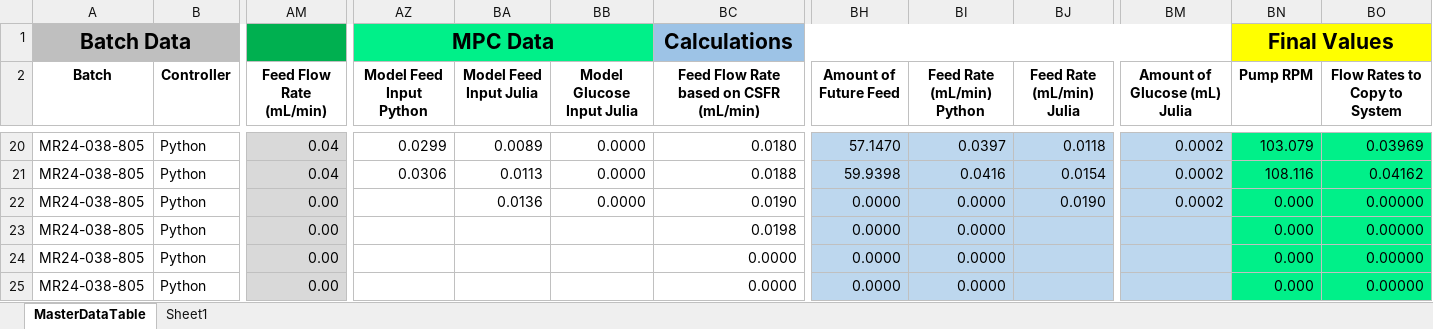
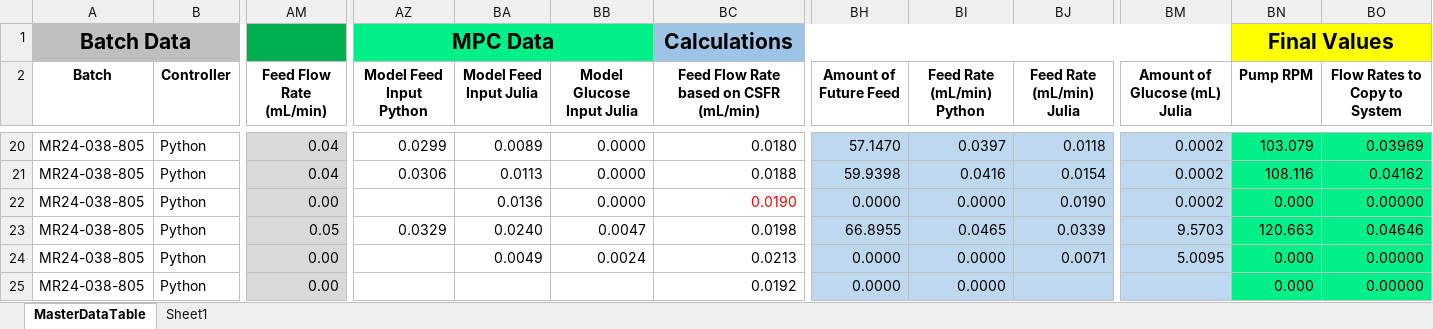
Before and after one commit to zhatz111/state-space-mpc, an Excel workbook: data/mr24-038-experiment/MR24-038-MasterDataTable.xlsx, sheet MasterDataTable, drawn as a sheet; only a part is shown, gaps mark what is left out; values as stored, in another font and other column widths than the file's, no borders; conditional formats not drawn; removed rows and columns are numbered as before the commit, all else as after; rows hold the shown columns only; the diff names each change by its address in the sheet, - before the commit and + after, or states it on an @@ line.

```diff
--- a/data/mr24-038-experiment/MR24-038-MasterDataTable.xlsx (sheet MasterDataTable)
+++ b/data/mr24-038-experiment/MR24-038-MasterDataTable.xlsx (sheet MasterDataTable)
-BC22 text colour: black
+BC22 text colour: #FF0000
-AM23 (Feed Flow Rate (mL/min)): 0.00
+AM23 (Feed Flow Rate (mL/min)): 0.05
-AZ23 (Model Feed Input Python): (empty)
+AZ23 (Model Feed Input Python): 0.0329
-BA23 (Model Feed Input Julia): (empty)
+BA23 (Model Feed Input Julia): 0.0240
-BB23 (Model Glucose Input Julia): (empty)
+BB23 (Model Glucose Input Julia): 0.0047
-BH23 (Amount of Future Feed): 0.0000
+BH23 (Amount of Future Feed): 66.8955
-BI23 (Feed Rate (mL/min) Python): 0.0000
+BI23 (Feed Rate (mL/min) Python): 0.0465
-BJ23 (Feed Rate (mL/min) Julia): (empty)
+BJ23 (Feed Rate (mL/min) Julia): 0.0339
-BM23 (Amount of Glucose (mL) Julia): (empty)
+BM23 (Amount of Glucose (mL) Julia): 9.5703
-BN23 (Pump RPM): 0.000
+BN23 (Pump RPM): 120.663
-BO23 (Flow Rates to Copy to System): 0.00000
+BO23 (Flow Rates to Copy to System): 0.04646
-row 24: MR24-038-805 | Python | 0.00 |  |  |  | 0.0000 | 0.0000 | 0.0000 |  |  | 0.000 | 0.00000
-row 25: MR24-038-805 | Python | 0.00 |  |  |  | 0.0000 | 0.0000 | 0.0000 |  |  | 0.000 | 0.00000
+row 24: MR24-038-805 | Python | 0.00 |  | 0.0049 | 0.0024 | 0.0213 | 0.0000 | 0.0000 | 0.0071 | 5.0095 | 0.000 | 0.00000
+row 25: MR24-038-805 | Python | 0.00 |  |  |  | 0.0192 | 0.0000 | 0.0000 |  |  | 0.000 | 0.00000
```
Also changed, not shown: 4 other files.
